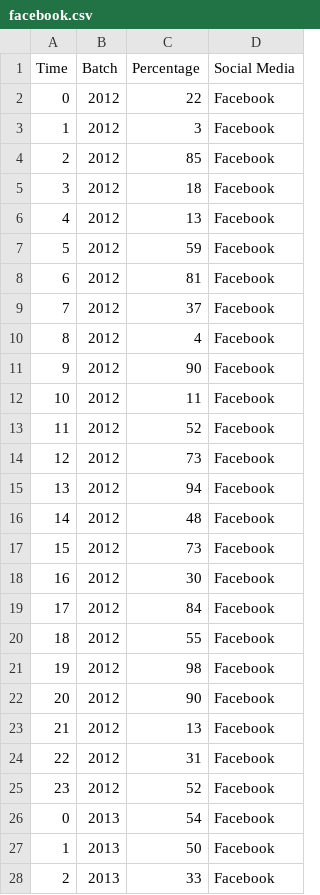
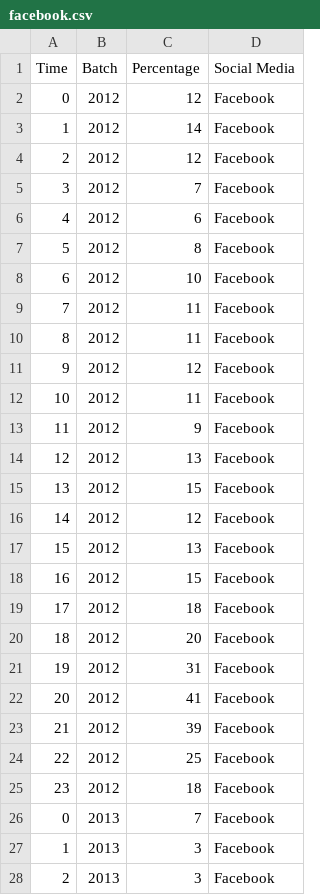
Before and after one commit to joshuabezaleel/visdat_2, a CSV file: facebook.csv, drawn as a sheet; only a part is shown; the diff covers the shown part only.

```diff
--- a/facebook.csv
+++ b/facebook.csv
@@ -1,28 +1,28 @@
 Time,Batch,Percentage,Social Media
-0,2012,22,Facebook
-1,2012,3,Facebook
-2,2012,85,Facebook
-3,2012,18,Facebook
-4,2012,13,Facebook
-5,2012,59,Facebook
-6,2012,81,Facebook
-7,2012,37,Facebook
-8,2012,4,Facebook
-9,2012,90,Facebook
+0,2012,12,Facebook
+1,2012,14,Facebook
+2,2012,12,Facebook
+3,2012,7,Facebook
+4,2012,6,Facebook
+5,2012,8,Facebook
+6,2012,10,Facebook
+7,2012,11,Facebook
+8,2012,11,Facebook
+9,2012,12,Facebook
 10,2012,11,Facebook
-11,2012,52,Facebook
-12,2012,73,Facebook
-13,2012,94,Facebook
-14,2012,48,Facebook
-15,2012,73,Facebook
-16,2012,30,Facebook
-17,2012,84,Facebook
-18,2012,55,Facebook
-19,2012,98,Facebook
-20,2012,90,Facebook
-21,2012,13,Facebook
-22,2012,31,Facebook
-23,2012,52,Facebook
-0,2013,54,Facebook
-1,2013,50,Facebook
-2,2013,33,Facebook
+11,2012,9,Facebook
+12,2012,13,Facebook
+13,2012,15,Facebook
+14,2012,12,Facebook
+15,2012,13,Facebook
+16,2012,15,Facebook
+17,2012,18,Facebook
+18,2012,20,Facebook
+19,2012,31,Facebook
+20,2012,41,Facebook
+21,2012,39,Facebook
+22,2012,25,Facebook
+23,2012,18,Facebook
+0,2013,7,Facebook
+1,2013,3,Facebook
+2,2013,3,Facebook
```
Also changed, not shown: 44 edited cells elsewhere in this file, instagram.csv, line.csv, 1 other file.
